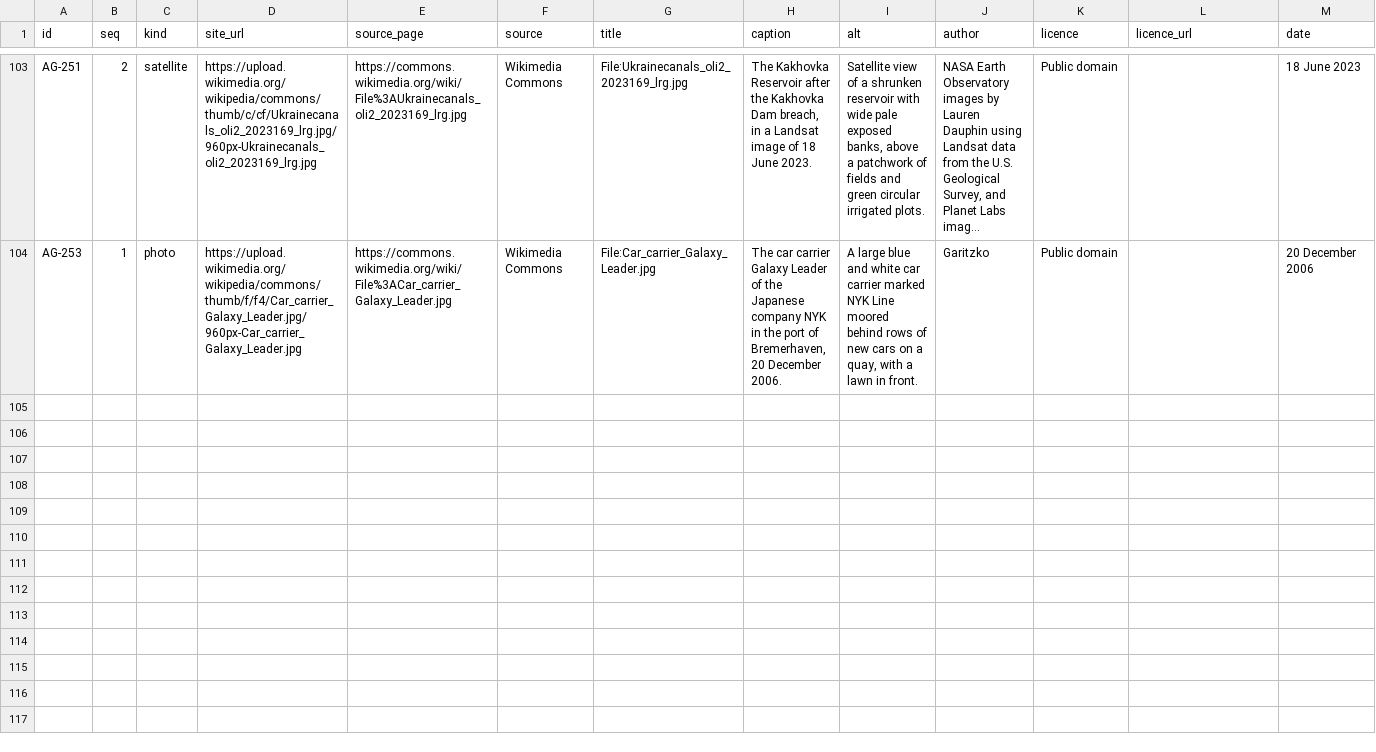
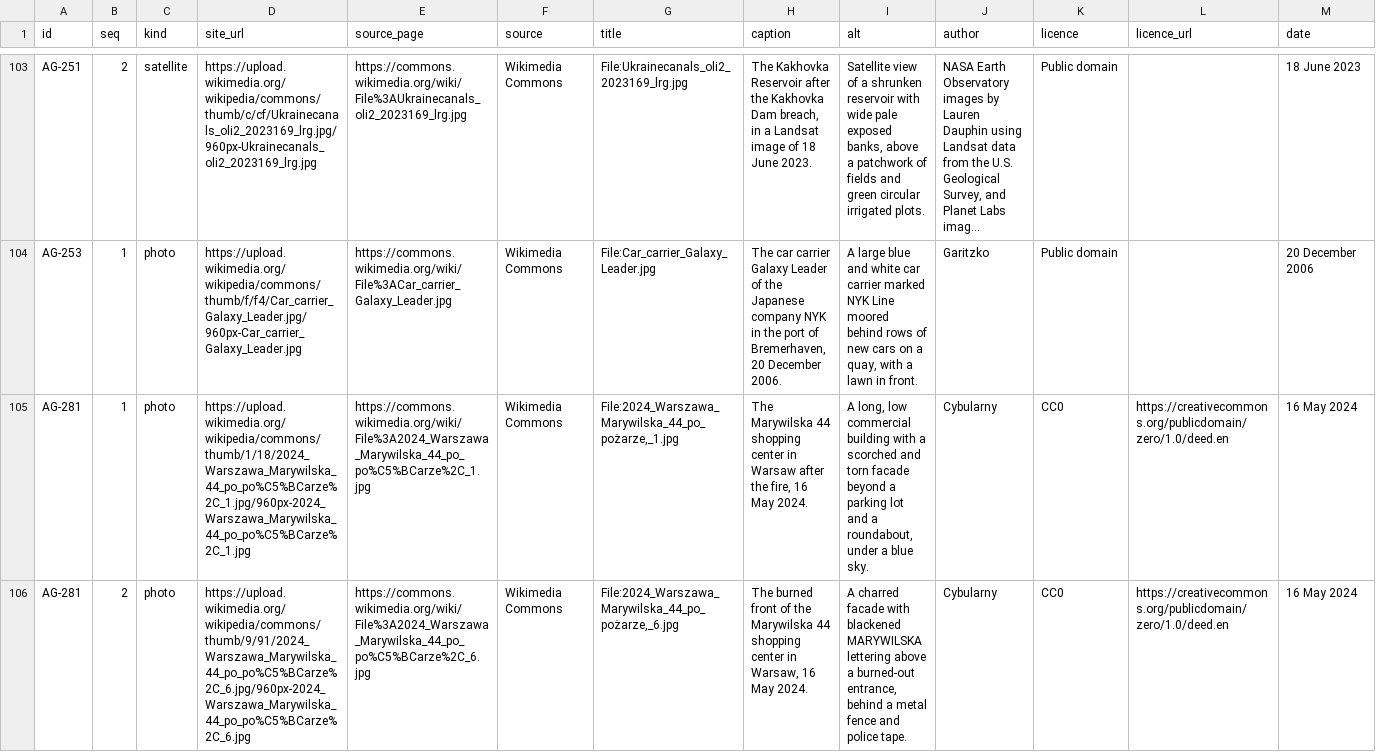
Before and after one commit to szymonskalski/aggregation-gap, a CSV file: data/media.seed.csv, drawn as a sheet; only a part is shown, gaps mark what is left out; long unchanged cells end in …; rows hold the shown columns only; the diff covers the shown part only; the diff names each change by its address in the sheet, - before the commit and + after, or states it on an @@ line.

```diff
--- a/data/media.seed.csv
+++ b/data/media.seed.csv
+row 105: AG-281 | 1 | photo | https://upload.wikimedia.org/wikipedia/commons/thumb/1/18/2024_Warszawa_Marywilska_44_po_po%C5%BCarze%2C_1.jpg/960px-2024_Warszawa_Marywilska_44_po_po%C5%BCarze%2C_1.jpg | https://commons.wikimedia.org/wiki/File%3A2024_Warszawa_Marywilska_44_po_po%C5%BCarze%2C_1.jpg | Wikimedia Commons | File:2024_Warszawa_Marywilska_44_po_pożarze,_1.jpg | The Marywilska 44 shopping center in Warsaw after the fire, 16 May 2024. | A long, low commercial building with a scorched and torn facade beyond a parking lot and a roundabout, under a blue sky. | Cybularny | CC0 | https://creativecommons.org/publicdomain/zero/1.0/deed.en | 16 May 2024
+row 106: AG-281 | 2 | photo | https://upload.wikimedia.org/wikipedia/commons/thumb/9/91/2024_Warszawa_Marywilska_44_po_po%C5%BCarze%2C_6.jpg/960px-2024_Warszawa_Marywilska_44_po_po%C5%BCarze%2C_6.jpg | https://commons.wikimedia.org/wiki/File%3A2024_Warszawa_Marywilska_44_po_po%C5%BCarze%2C_6.jpg | Wikimedia Commons | File:2024_Warszawa_Marywilska_44_po_pożarze,_6.jpg | The burned front of the Marywilska 44 shopping center in Warsaw, 16 May 2024. | A charred facade with blackened MARYWILSKA lettering above a burned-out entrance, behind a metal fence and police tape. | Cybularny | CC0 | https://creativecommons.org/publicdomain/zero/1.0/deed.en | 16 May 2024
```
Also changed, not shown: 5 added rows elsewhere in this file.
